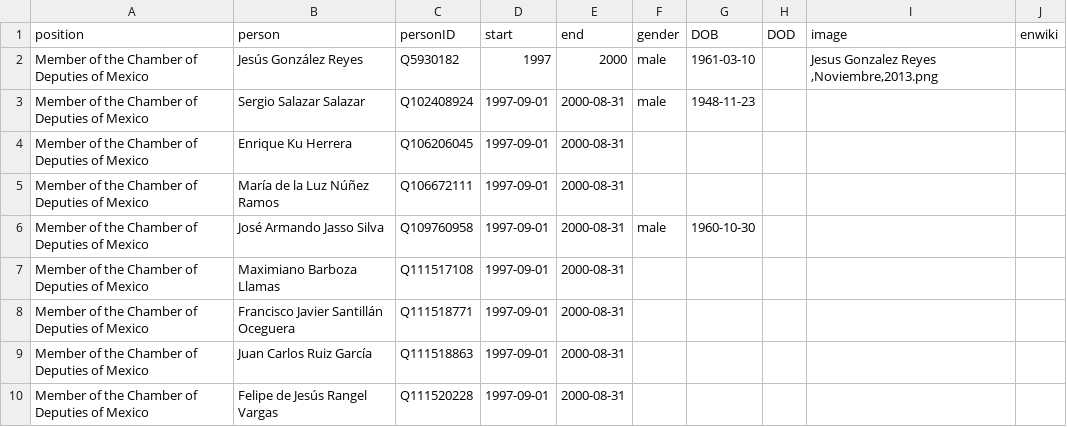
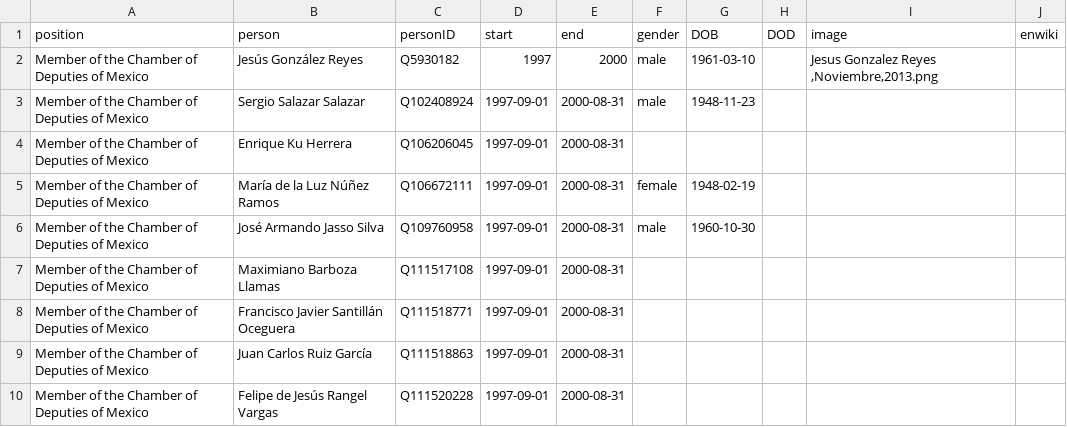
Before and after one commit to every-politician-scrapers/mexico-ministers, a CSV file: html/legislators.csv, drawn as a sheet; only a part is shown; the diff covers the shown part only.

```diff
--- a/html/legislators.csv
+++ b/html/legislators.csv
@@ -4,3 +4,3 @@ Member of the Chamber of Deputies of Mexico,Sergio Salazar Salazar,Q102408924,19
 Member of the Chamber of Deputies of Mexico,Enrique Ku Herrera,Q106206045,1997-09-01,2000-08-31,,,,,
-Member of the Chamber of Deputies of Mexico,María de la Luz Núñez Ramos,Q106672111,1997-09-01,2000-08-31,,,,,
+Member of the Chamber of Deputies of Mexico,María de la Luz Núñez Ramos,Q106672111,1997-09-01,2000-08-31,female,1948-02-19,,,
 Member of the Chamber of Deputies of Mexico,José Armando Jasso Silva,Q109760958,1997-09-01,2000-08-31,male,1960-10-30,,,
```
Also changed, not shown: 1 added row and 9 edited cells elsewhere in this file, html/family.csv, html/holders21.csv.
